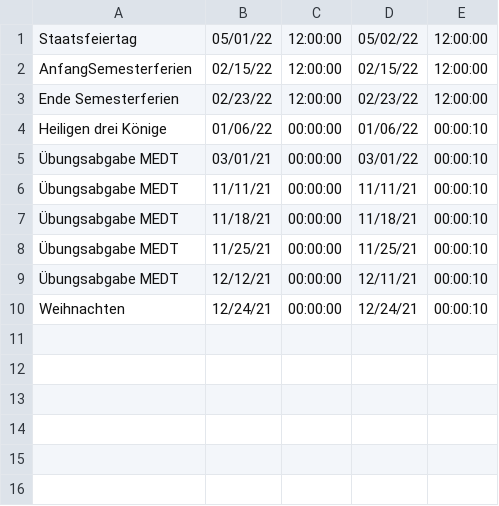
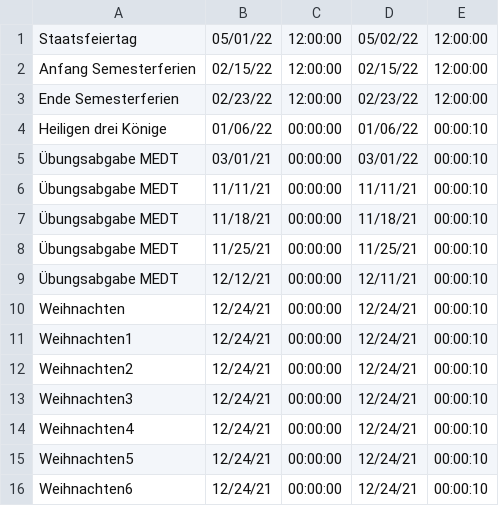
Before and after one commit to lydiareiter/Kalender, a CSV file: data2020.csv, drawn as a sheet.

Commit message:
data fixed

```diff
--- a/data2020.csv
+++ b/data2020.csv
@@ -1,3 +1,3 @@
 "Staatsfeiertag","05/01/22","12:00:00 ","05/02/22","12:00:00 "
-"AnfangSemesterferien","02/15/22","12:00:00 ","02/15/22","12:00:00 "
+"Anfang Semesterferien","02/15/22","12:00:00 ","02/15/22","12:00:00 "
 "Ende Semesterferien","02/23/22","12:00:00 ","02/23/22","12:00:00 "
@@ -10 +10,7 @@
 "Weihnachten","12/24/21","00:00:00 ","12/24/21","00:00:10 "
+"Weihnachten1","12/24/21","00:00:00 ","12/24/21","00:00:10 "
+"Weihnachten2","12/24/21","00:00:00 ","12/24/21","00:00:10 "
+"Weihnachten3","12/24/21","00:00:00 ","12/24/21","00:00:10 "
+"Weihnachten4","12/24/21","00:00:00 ","12/24/21","00:00:10 "
+"Weihnachten5","12/24/21","00:00:00 ","12/24/21","00:00:10 "
+"Weihnachten6","12/24/21","00:00:00 ","12/24/21","00:00:10 "
```
Also changed, not shown: 4 other files.
